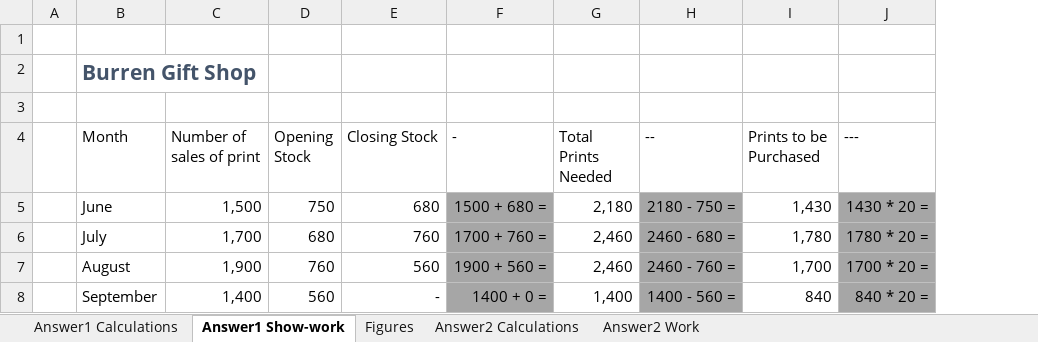
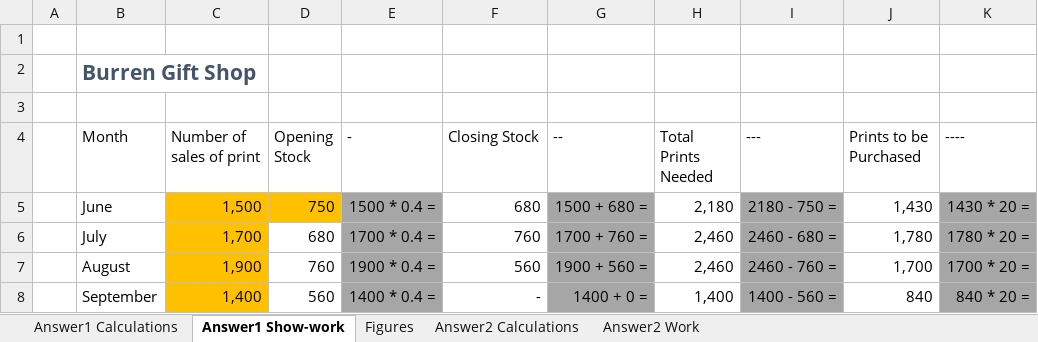
Before and after one commit to marcocrowe/learn-business, an Excel workbook: exam-papers/2023-buss06073-business-decision-making-and-apps-solution-answer-1.xlsx, sheet Answer1 Show-work, drawn as a sheet; only a part is shown; values as stored, in another font and other column widths than the file's, no borders; charts and pictures and table styles not drawn; addresses are those after the commit; the diff names each change by its address in the sheet, - before the commit and + after, or states it on an @@ line.

```diff
--- a/exam-papers/2023-buss06073-business-decision-making-and-apps-solution-answer-1.xlsx (sheet Answer1 Show-work)
+++ b/exam-papers/2023-buss06073-business-decision-making-and-apps-solution-answer-1.xlsx (sheet Answer1 Show-work)
+column E (-), rows 5-8: 1500 * 0.4 = | 1700 * 0.4 = | 1900 * 0.4 = | 1400 * 0.4 =
-G4: -
+G4: --
-I4: --
+I4: ---
-K4: ---
+K4: ----
-C5:D5 fill: none
+C5:D5 fill: #FFC000
-C6:C8 fill: none
+C6:C8 fill: #FFC000
```
Also changed, not shown: formulas that keep their value, charts or pictures, 4 other files.
